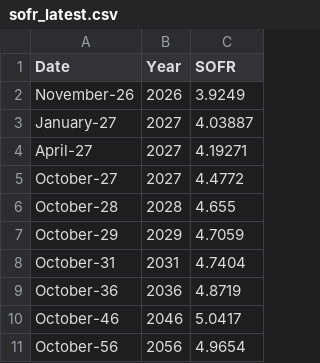
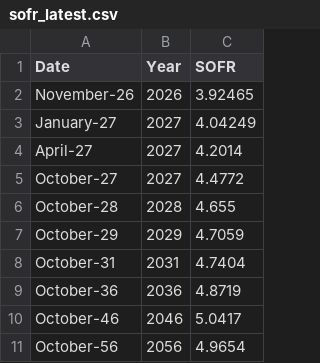
Before and after one commit to ArelionTreasury/TreasuryAutomation, a CSV file: data/sofr_latest.csv, drawn as a sheet.

```diff
--- a/data/sofr_latest.csv
+++ b/data/sofr_latest.csv
@@ -1,5 +1,5 @@
 Date,Year,SOFR
-November-26,2026,3.9249
-January-27,2027,4.03887
-April-27,2027,4.19271
+November-26,2026,3.92465
+January-27,2027,4.04249
+April-27,2027,4.2014
 October-27,2027,4.4772
```
Also changed, not shown: 2 other files.
